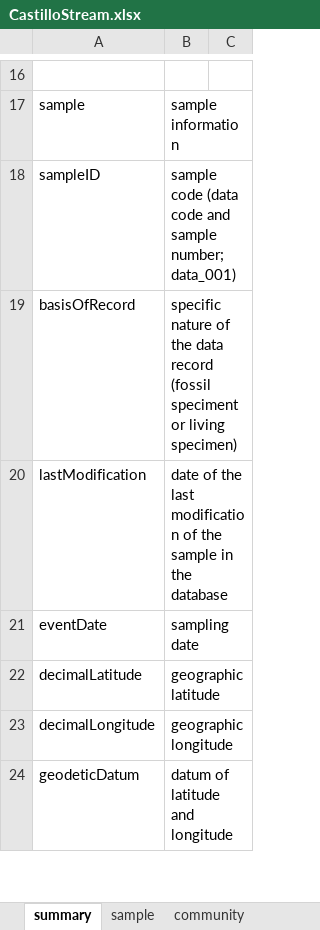
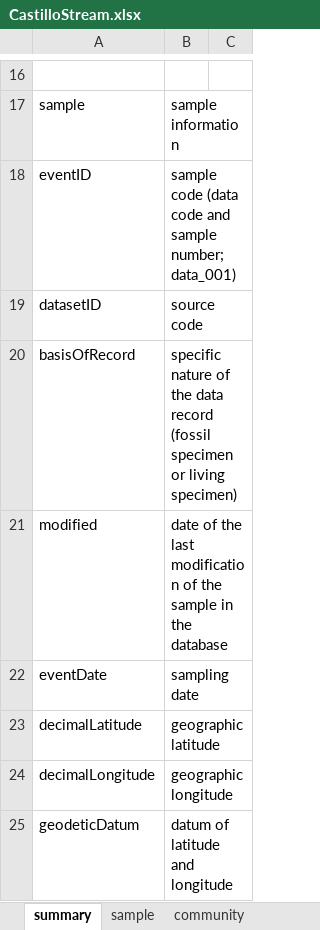
Before and after one commit to andreucastillo/ibost, an Excel workbook: database/CastilloStream.xlsx, sheet summary, drawn as a sheet; only a part is shown, gaps mark what is left out; values as stored, in another font and other column widths than the file's, no borders; charts and pictures not drawn; addresses are those after the commit; the diff covers the shown part only; the diff names each change by its address in the sheet, - before the commit and + after, or states it on an @@ line.

```diff
--- a/database/CastilloStream.xlsx (sheet summary)
+++ b/database/CastilloStream.xlsx (sheet summary)
-A18: sampleID
+A18: eventID
+row 19: datasetID | source code
-B20: …record (fossil speciment or living…
+B20: …record (fossil specimen or living…
-A21: lastModification
+A21: modified
```
Also changed, not shown: 2 added rows, 2 removed rows and 9 edited cells elsewhere in this sheet, sheet taxonomy, sheet sample, sheet environment, sheet community, database/ArmengolDonana.xlsx, database/BaltanasSaline.xlsx, 22 other files.
